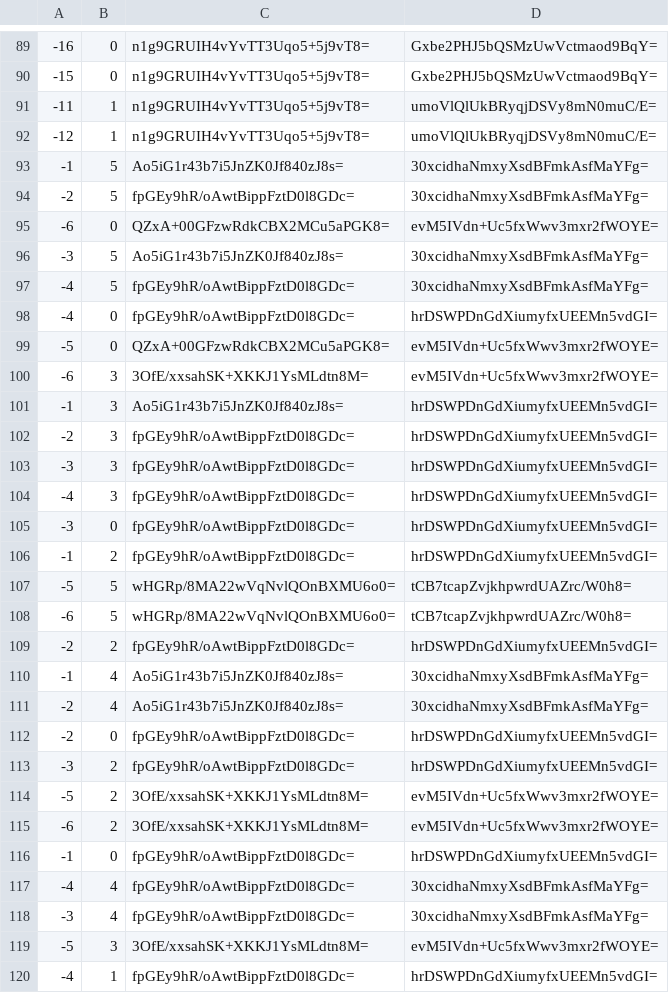
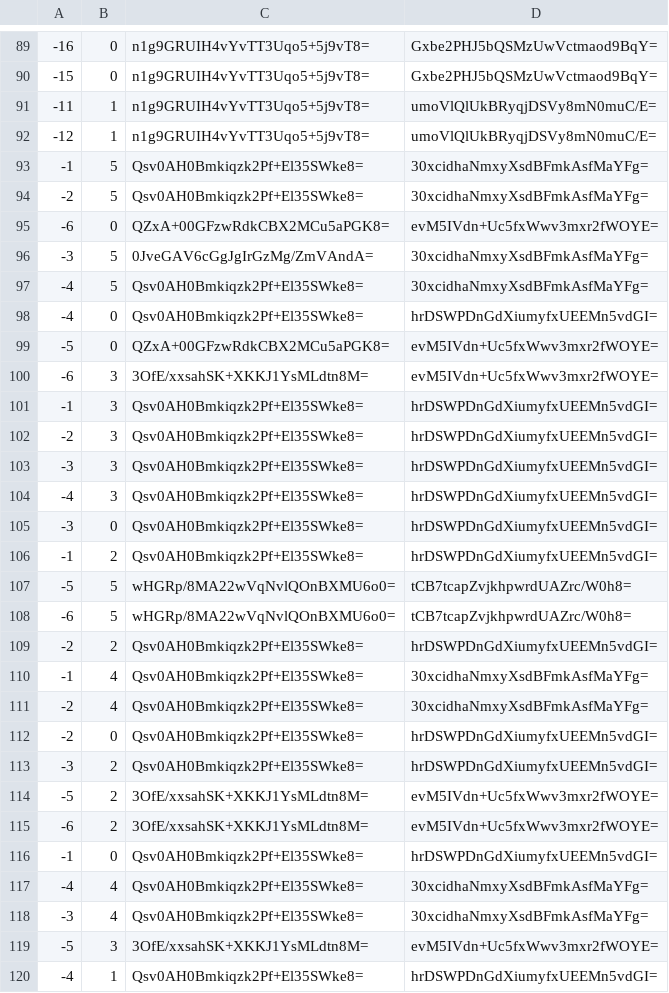
Before and after one commit to counterfitninja/chilled-nether, a CSV file: tiles/zoom.1/metadata/k.-1.0.csv, drawn as a sheet; only a part is shown, gaps mark what is left out; the diff covers the shown part only.

```diff
--- a/tiles/zoom.1/metadata/k.-1.0.csv
+++ b/tiles/zoom.1/metadata/k.-1.0.csv
@@ -92,29 +92,29 @@
 -12,1,n1g9GRUIH4vYvTT3Uqo5+5j9vT8=,umoVlQlUkBRyqjDSVy8mN0muC/E=
--1,5,Ao5iG1r43b7i5JnZK0Jf840zJ8s=,30xcidhaNmxyXsdBFmkAsfMaYFg=
--2,5,fpGEy9hR/oAwtBippFztD0l8GDc=,30xcidhaNmxyXsdBFmkAsfMaYFg=
+-1,5,Qsv0AH0Bmkiqzk2Pf+El35SWke8=,30xcidhaNmxyXsdBFmkAsfMaYFg=
+-2,5,Qsv0AH0Bmkiqzk2Pf+El35SWke8=,30xcidhaNmxyXsdBFmkAsfMaYFg=
 -6,0,QZxA+00GFzwRdkCBX2MCu5aPGK8=,evM5IVdn+Uc5fxWwv3mxr2fWOYE=
--3,5,Ao5iG1r43b7i5JnZK0Jf840zJ8s=,30xcidhaNmxyXsdBFmkAsfMaYFg=
--4,5,fpGEy9hR/oAwtBippFztD0l8GDc=,30xcidhaNmxyXsdBFmkAsfMaYFg=
--4,0,fpGEy9hR/oAwtBippFztD0l8GDc=,hrDSWPDnGdXiumyfxUEEMn5vdGI=
+-3,5,0JveGAV6cGgJgIrGzMg/ZmVAndA=,30xcidhaNmxyXsdBFmkAsfMaYFg=
+-4,5,Qsv0AH0Bmkiqzk2Pf+El35SWke8=,30xcidhaNmxyXsdBFmkAsfMaYFg=
+-4,0,Qsv0AH0Bmkiqzk2Pf+El35SWke8=,hrDSWPDnGdXiumyfxUEEMn5vdGI=
 -5,0,QZxA+00GFzwRdkCBX2MCu5aPGK8=,evM5IVdn+Uc5fxWwv3mxr2fWOYE=
 -6,3,3OfE/xxsahSK+XKKJ1YsMLdtn8M=,evM5IVdn+Uc5fxWwv3mxr2fWOYE=
--1,3,Ao5iG1r43b7i5JnZK0Jf840zJ8s=,hrDSWPDnGdXiumyfxUEEMn5vdGI=
--2,3,fpGEy9hR/oAwtBippFztD0l8GDc=,hrDSWPDnGdXiumyfxUEEMn5vdGI=
--3,3,fpGEy9hR/oAwtBippFztD0l8GDc=,hrDSWPDnGdXiumyfxUEEMn5vdGI=
--4,3,fpGEy9hR/oAwtBippFztD0l8GDc=,hrDSWPDnGdXiumyfxUEEMn5vdGI=
--3,0,fpGEy9hR/oAwtBippFztD0l8GDc=,hrDSWPDnGdXiumyfxUEEMn5vdGI=
--1,2,fpGEy9hR/oAwtBippFztD0l8GDc=,hrDSWPDnGdXiumyfxUEEMn5vdGI=
+-1,3,Qsv0AH0Bmkiqzk2Pf+El35SWke8=,hrDSWPDnGdXiumyfxUEEMn5vdGI=
+-2,3,Qsv0AH0Bmkiqzk2Pf+El35SWke8=,hrDSWPDnGdXiumyfxUEEMn5vdGI=
+-3,3,Qsv0AH0Bmkiqzk2Pf+El35SWke8=,hrDSWPDnGdXiumyfxUEEMn5vdGI=
+-4,3,Qsv0AH0Bmkiqzk2Pf+El35SWke8=,hrDSWPDnGdXiumyfxUEEMn5vdGI=
+-3,0,Qsv0AH0Bmkiqzk2Pf+El35SWke8=,hrDSWPDnGdXiumyfxUEEMn5vdGI=
+-1,2,Qsv0AH0Bmkiqzk2Pf+El35SWke8=,hrDSWPDnGdXiumyfxUEEMn5vdGI=
 -5,5,wHGRp/8MA22wVqNvlQOnBXMU6o0=,tCB7tcapZvjkhpwrdUAZrc/W0h8=
 -6,5,wHGRp/8MA22wVqNvlQOnBXMU6o0=,tCB7tcapZvjkhpwrdUAZrc/W0h8=
--2,2,fpGEy9hR/oAwtBippFztD0l8GDc=,hrDSWPDnGdXiumyfxUEEMn5vdGI=
--1,4,Ao5iG1r43b7i5JnZK0Jf840zJ8s=,30xcidhaNmxyXsdBFmkAsfMaYFg=
--2,4,Ao5iG1r43b7i5JnZK0Jf840zJ8s=,30xcidhaNmxyXsdBFmkAsfMaYFg=
--2,0,fpGEy9hR/oAwtBippFztD0l8GDc=,hrDSWPDnGdXiumyfxUEEMn5vdGI=
--3,2,fpGEy9hR/oAwtBippFztD0l8GDc=,hrDSWPDnGdXiumyfxUEEMn5vdGI=
+-2,2,Qsv0AH0Bmkiqzk2Pf+El35SWke8=,hrDSWPDnGdXiumyfxUEEMn5vdGI=
+-1,4,Qsv0AH0Bmkiqzk2Pf+El35SWke8=,30xcidhaNmxyXsdBFmkAsfMaYFg=
+-2,4,Qsv0AH0Bmkiqzk2Pf+El35SWke8=,30xcidhaNmxyXsdBFmkAsfMaYFg=
+-2,0,Qsv0AH0Bmkiqzk2Pf+El35SWke8=,hrDSWPDnGdXiumyfxUEEMn5vdGI=
+-3,2,Qsv0AH0Bmkiqzk2Pf+El35SWke8=,hrDSWPDnGdXiumyfxUEEMn5vdGI=
 -5,2,3OfE/xxsahSK+XKKJ1YsMLdtn8M=,evM5IVdn+Uc5fxWwv3mxr2fWOYE=
 -6,2,3OfE/xxsahSK+XKKJ1YsMLdtn8M=,evM5IVdn+Uc5fxWwv3mxr2fWOYE=
--1,0,fpGEy9hR/oAwtBippFztD0l8GDc=,hrDSWPDnGdXiumyfxUEEMn5vdGI=
--4,4,fpGEy9hR/oAwtBippFztD0l8GDc=,30xcidhaNmxyXsdBFmkAsfMaYFg=
--3,4,fpGEy9hR/oAwtBippFztD0l8GDc=,30xcidhaNmxyXsdBFmkAsfMaYFg=
+-1,0,Qsv0AH0Bmkiqzk2Pf+El35SWke8=,hrDSWPDnGdXiumyfxUEEMn5vdGI=
+-4,4,Qsv0AH0Bmkiqzk2Pf+El35SWke8=,30xcidhaNmxyXsdBFmkAsfMaYFg=
+-3,4,Qsv0AH0Bmkiqzk2Pf+El35SWke8=,30xcidhaNmxyXsdBFmkAsfMaYFg=
 -5,3,3OfE/xxsahSK+XKKJ1YsMLdtn8M=,evM5IVdn+Uc5fxWwv3mxr2fWOYE=
--4,1,fpGEy9hR/oAwtBippFztD0l8GDc=,hrDSWPDnGdXiumyfxUEEMn5vdGI=
+-4,1,Qsv0AH0Bmkiqzk2Pf+El35SWke8=,hrDSWPDnGdXiumyfxUEEMn5vdGI=
```
Also changed, not shown: 12 edited cells elsewhere in this file, tiles/zoom.1/metadata/k.-1.-1.csv, tiles/zoom.1/metadata/k.0.-1.csv, 1 other file.
